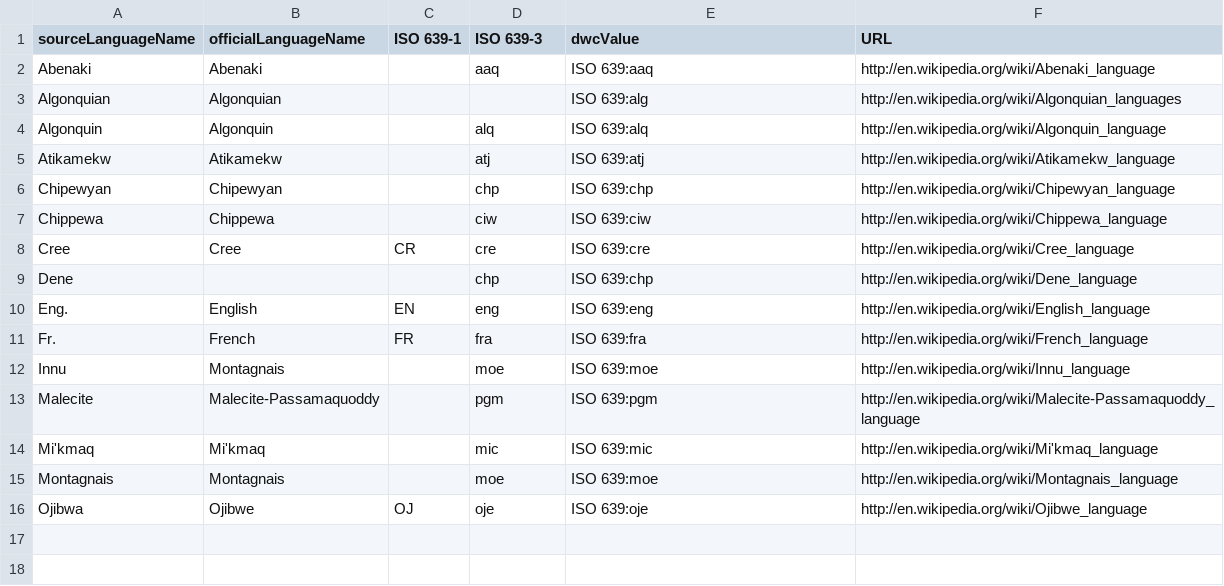
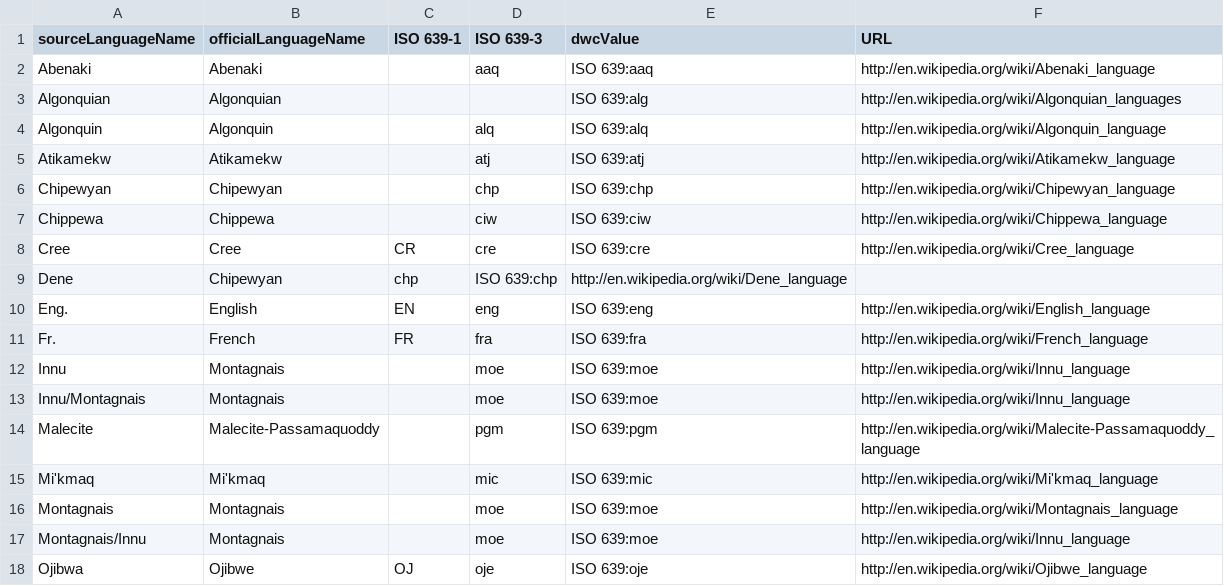
Before and after one commit to Datafable/vascan-traditional-use, a TSV file: documentation/language-mapping.tsv, drawn as a sheet.

Commit message:
Add more source language names

```diff
--- a/documentation/language-mapping.tsv
+++ b/documentation/language-mapping.tsv
@@ -8,3 +8,3 @@ Chippewa	Chippewa		ciw	ISO 639:ciw	http://en.wikipedia.org/wiki/Chippewa_languag
 Cree	Cree	CR	cre	ISO 639:cre	http://en.wikipedia.org/wiki/Cree_language
-Dene			chp	ISO 639:chp	http://en.wikipedia.org/wiki/Dene_language
+Dene	Chipewyan	chp	ISO 639:chp	http://en.wikipedia.org/wiki/Dene_language
 Eng.	English	EN	eng	ISO 639:eng	http://en.wikipedia.org/wiki/English_language
@@ -12,2 +12,3 @@ Fr.	French	FR	fra	ISO 639:fra	http://en.wikipedia.org/wiki/French_language
 Innu	Montagnais		moe	ISO 639:moe	http://en.wikipedia.org/wiki/Innu_language
+Innu/Montagnais	Montagnais		moe	ISO 639:moe	http://en.wikipedia.org/wiki/Innu_language
 Malecite	Malecite-Passamaquoddy		pgm	ISO 639:pgm	http://en.wikipedia.org/wiki/Malecite-Passamaquoddy_language
@@ -15,2 +16,3 @@ Mi'kmaq	Mi'kmaq		mic	ISO 639:mic	http://en.wikipedia.org/wiki/Mi'kmaq_language
 Montagnais	Montagnais		moe	ISO 639:moe	http://en.wikipedia.org/wiki/Montagnais_language
+Montagnais/Innu	Montagnais		moe	ISO 639:moe	http://en.wikipedia.org/wiki/Innu_language
 Ojibwa	Ojibwe	OJ	oje	ISO 639:oje	http://en.wikipedia.org/wiki/Ojibwe_language
```
